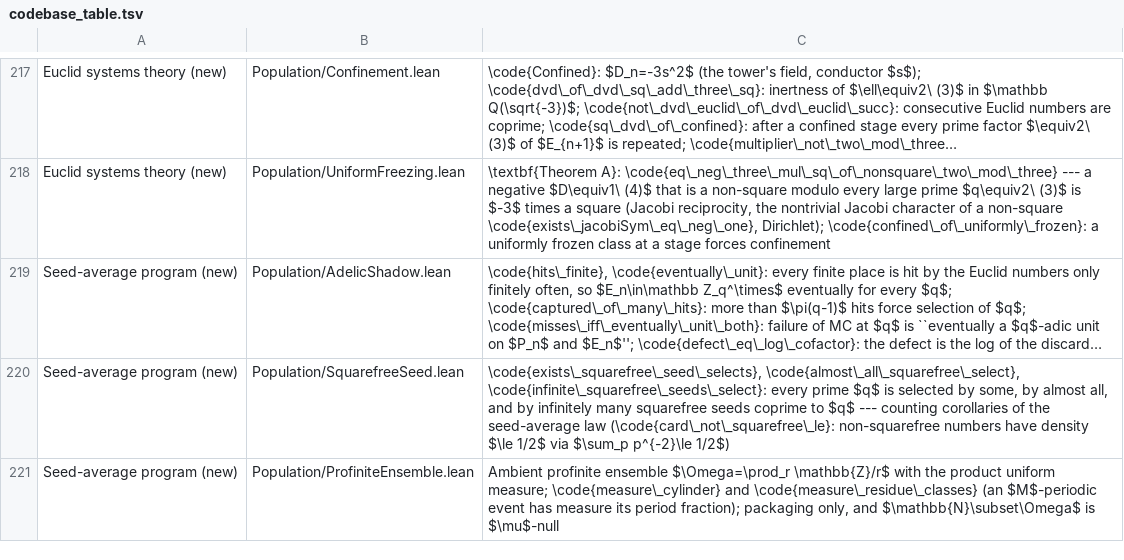
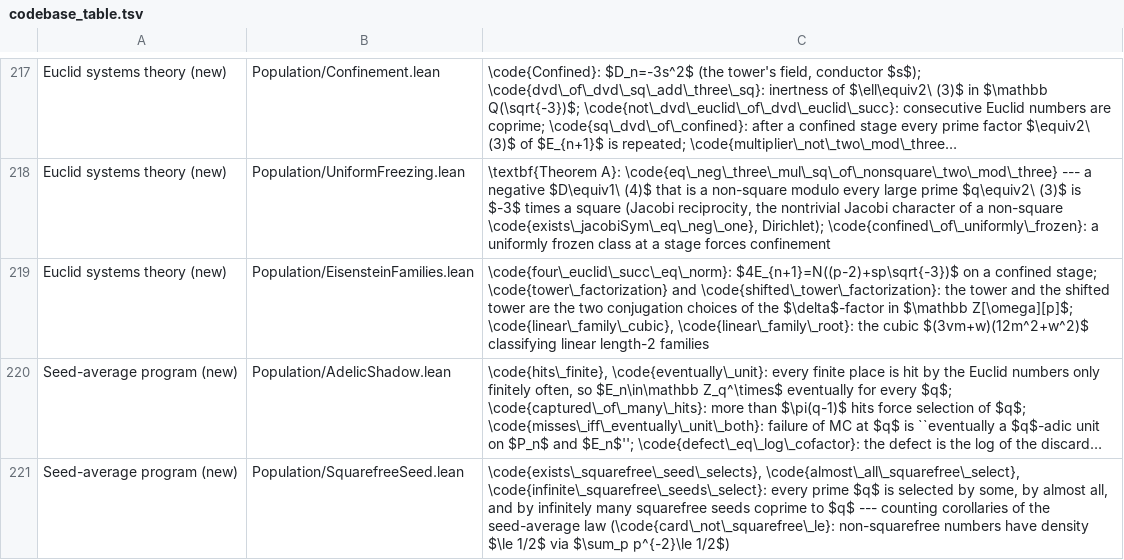
Before and after one commit to marcellop71/EM, a TSV file: tools/codebase_table.tsv, drawn as a sheet; only a part is shown, gaps mark what is left out; the shorter side is filled out with more unchanged rows; long unchanged cells end in …; the diff names each change by its address in the sheet, - before the commit and + after, or states it on an @@ line.

```diff
--- a/tools/codebase_table.tsv
+++ b/tools/codebase_table.tsv
+row 219: Euclid systems theory (new) | Population/EisensteinFamilies.lean | \code{four\_euclid\_succ\_eq\_norm}: $4E_{n+1}=N((p-2)+sp\sqrt{-3})$ on a confined stage; \code{tower\_factorization} and \code{shifted\_tower\_factorization}: the tower and the shifted tower are the two conjugation choices of the $\delta$-factor in $\mathbb Z[\omega][p]$; \code{linear\_family\_cubic}, \code{linear\_family\_root}: the cubic $(3vm+w)(12m^2+w^2)$ classifying linear length-2 families
```
Also changed, not shown: 8 other files.
